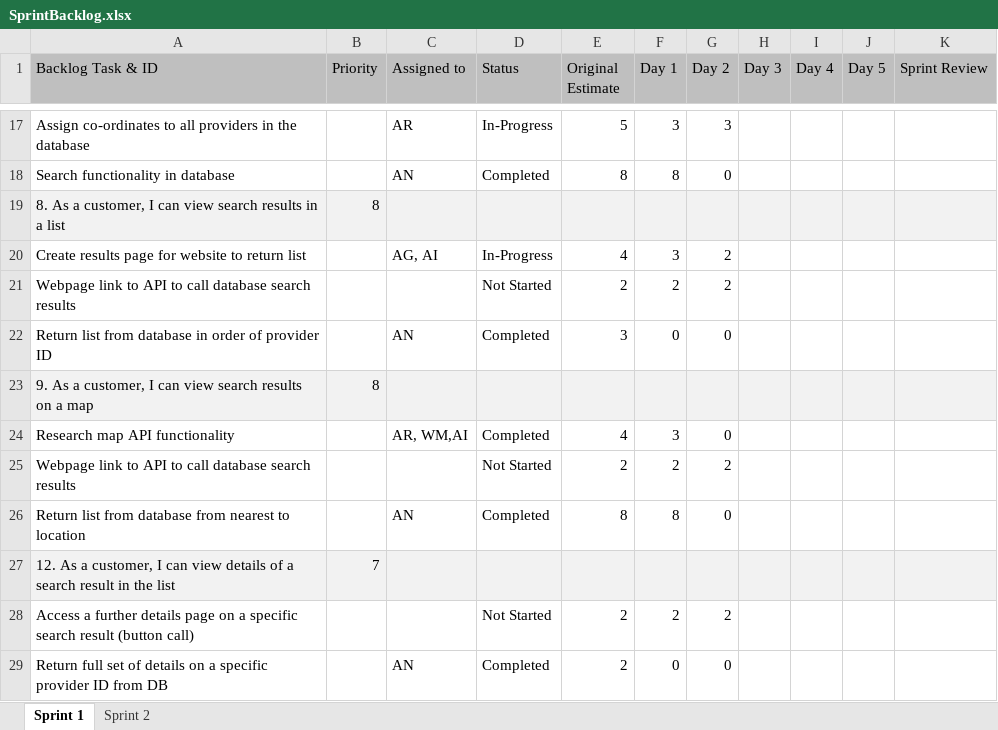
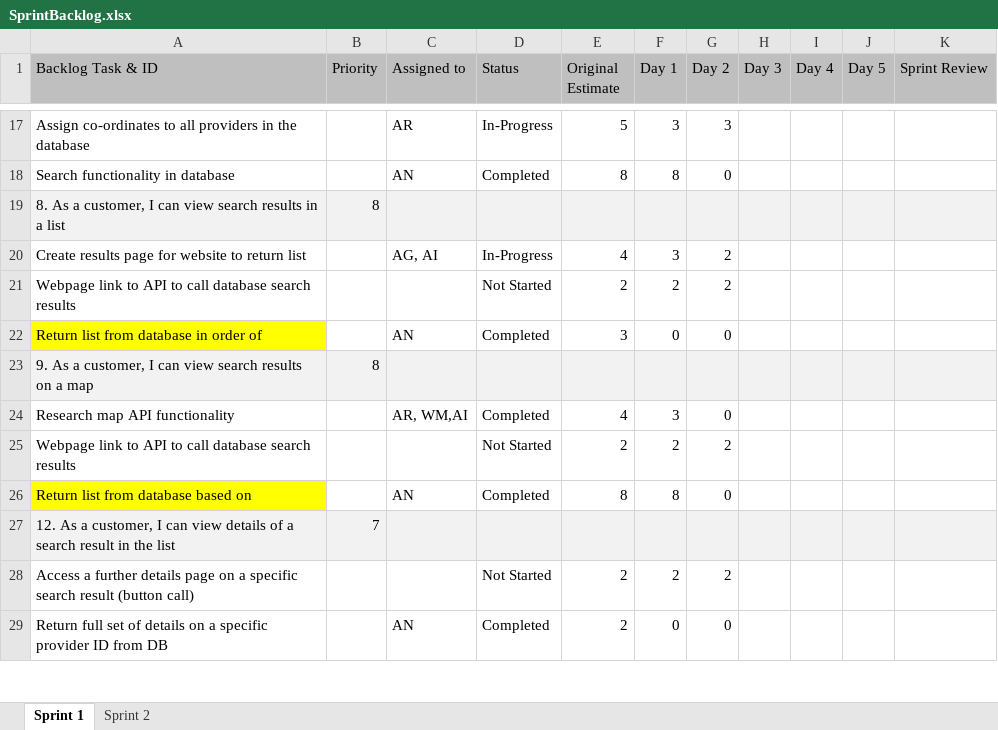
Before and after one commit to Watsakasaurus/Agile-Software-Development, an Excel workbook: SprintBacklog.xlsx, sheet Sprint 1, drawn as a sheet; only a part is shown, gaps mark what is left out; values as stored, in another font and other column widths than the file's, no borders; the diff names each change by its address in the sheet, - before the commit and + after, or states it on an @@ line.

Commit message:
change the format in which the search results are returned

```diff
--- a/SprintBacklog.xlsx (sheet Sprint 1)
+++ b/SprintBacklog.xlsx (sheet Sprint 1)
-A22 (Backlog Task & ID): Return list from database in order of provider ID
+A22 (Backlog Task & ID): Return list from database in order of
-A22 fill: none
+A22 fill: #FFFF00
-A26 (Backlog Task & ID): Return list from database from nearest to location
+A26 (Backlog Task & ID): Return list from database based on
-A26 fill: none
+A26 fill: #FFFF00
```
